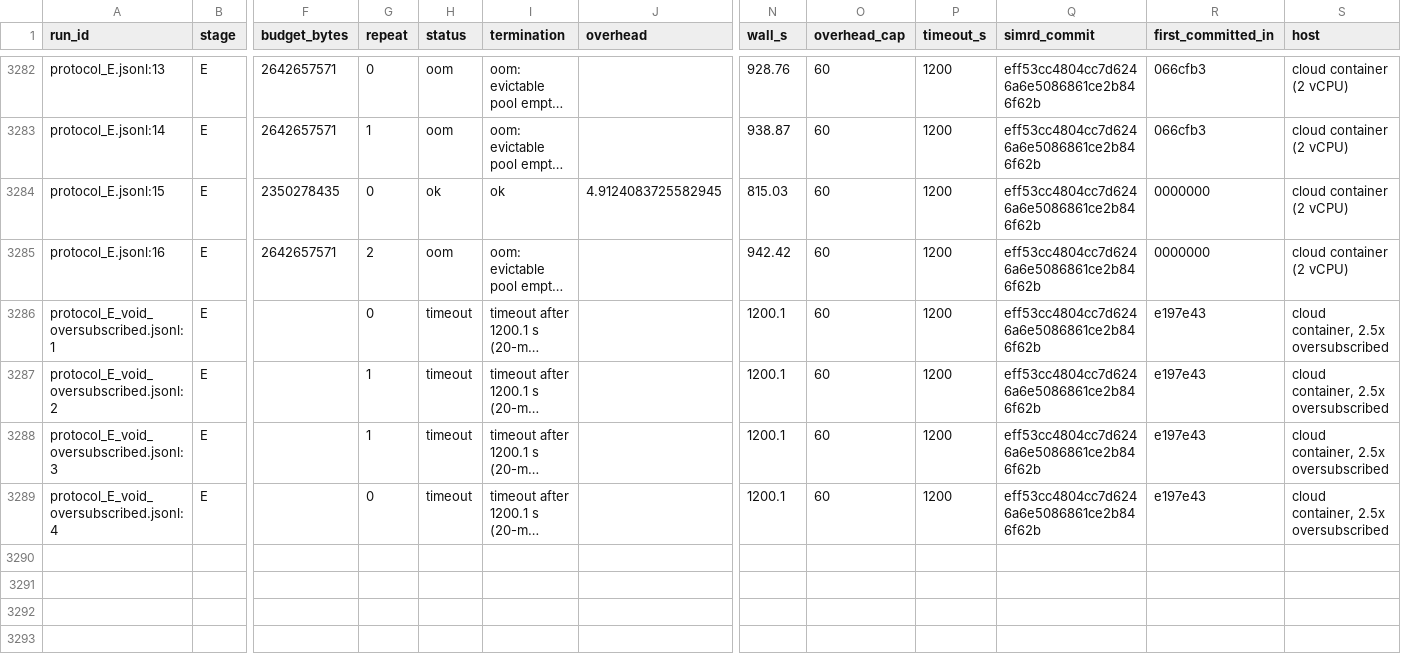
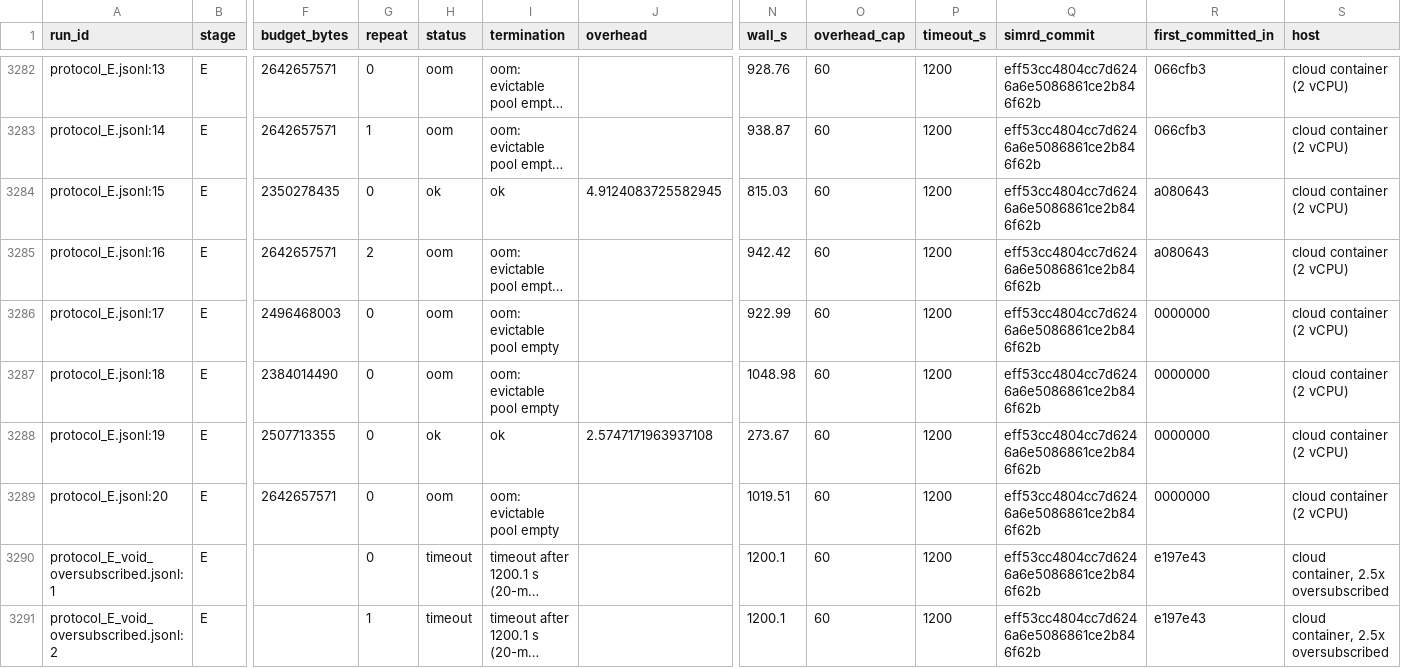
Before and after one commit to lonewolf15116/dtr-stability, a CSV file: results/EVIDENCE_runs.csv, drawn as a sheet; only a part is shown, gaps mark what is left out; the shorter side is filled out with more unchanged rows; long unchanged cells end in …; rows hold the shown columns only; the diff names each change by its address in the sheet, - before the commit and + after, or states it on an @@ line.

```diff
--- a/results/EVIDENCE_runs.csv
+++ b/results/EVIDENCE_runs.csv
-R3284:R3285 (first_committed_in): 0000000
+R3284:R3285 (first_committed_in): a080643
+row 3286: protocol_E.jsonl:17 | E | 2496468003 | 0 | oom | oom: evictable pool empty |  | 922.99 | 60 | 1200 | eff53cc4804cc7d6246a6e5086861ce2b846f62b | 0000000 | cloud container (2 vCPU)
+row 3287: protocol_E.jsonl:18 | E | 2384014490 | 0 | oom | oom: evictable pool empty |  | 1048.98 | 60 | 1200 | eff53cc4804cc7d6246a6e5086861ce2b846f62b | 0000000 | cloud container (2 vCPU)
+row 3288: protocol_E.jsonl:19 | E | 2507713355 | 0 | ok | ok | 2.5747171963937108 | 273.67 | 60 | 1200 | eff53cc4804cc7d6246a6e5086861ce2b846f62b | 0000000 | cloud container (2 vCPU)
+row 3289: protocol_E.jsonl:20 | E | 2642657571 | 0 | oom | oom: evictable pool empty |  | 1019.51 | 60 | 1200 | eff53cc4804cc7d6246a6e5086861ce2b846f62b | 0000000 | cloud container (2 vCPU)
```
Also changed, not shown: results/EVIDENCE_summary.csv, 3 other files.
